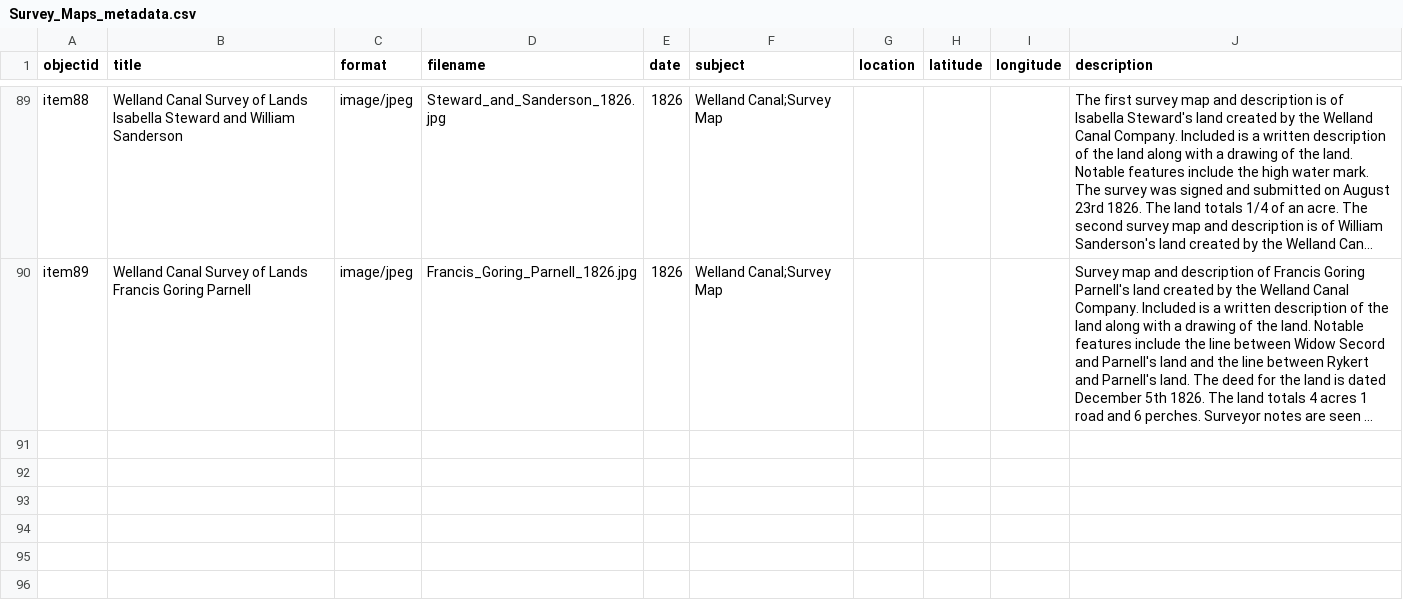
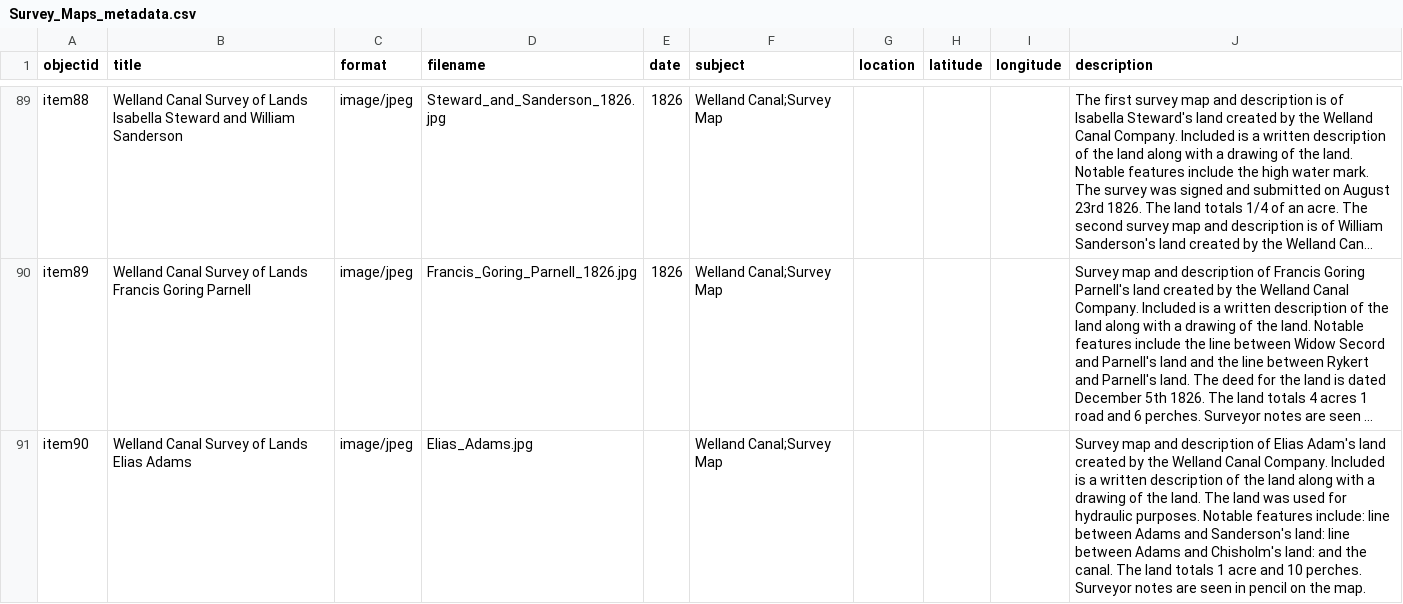
Before and after one commit to chantalcameron/Welland-Canal-Survey-Maps, a CSV file: _data/Survey_Maps_metadata.csv, drawn as a sheet; only a part is shown, gaps mark what is left out; long unchanged cells end in …; the diff names each change by its address in the sheet, - before the commit and + after, or states it on an @@ line.

Commit message:
Update Survey_Maps_metadata.csv

```diff
--- a/_data/Survey_Maps_metadata.csv
+++ b/_data/Survey_Maps_metadata.csv
+row 91: item90 | Welland Canal Survey of Lands Elias Adams | image/jpeg | Elias_Adams.jpg |  | Welland Canal;Survey Map |  |  |  | Survey map and description of Elias Adam's land created by the Welland Canal Company. Included is a written description of the land along with a drawing of the land. The land was used for hydraulic purposes. Notable features include: line between Adams and Sanderson's land: line between Adams and Chisholm's land: and the canal. The land totals 1 acre and 10 perches. Surveyor notes are seen in pencil on the map.
```
